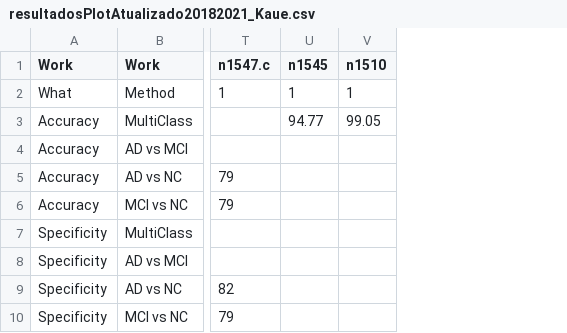
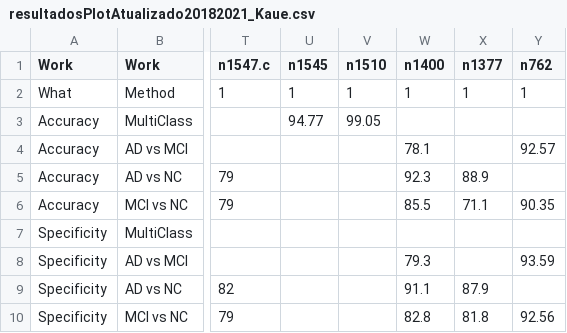
Before and after one commit to KaueTND/SLReview_Alz_AI_IR, a CSV file: resultadosPlotAtualizado20182021_Kaue.csv, drawn as a sheet; only a part is shown, gaps mark what is left out; the diff names each change by its address in the sheet, - before the commit and + after, or states it on an @@ line.

```diff
--- a/resultadosPlotAtualizado20182021_Kaue.csv
+++ b/resultadosPlotAtualizado20182021_Kaue.csv
+column W (n1400), rows 2-10: 1 |  | 78.1 | 92.3 | 85.5 |  | 79.3 | 91.1 | 82.8
+column X (n1377), rows 2-10: 1 |  |  | 88.9 | 71.1 |  |  | 87.9 | 81.8
+column Y (n762), rows 2-10: 1 |  | 92.57 |  | 90.35 |  | 93.59 |  | 92.56
```
Also changed, not shown: fichFinalAtualizado20182021_Kaue.csv, 16 other files.
